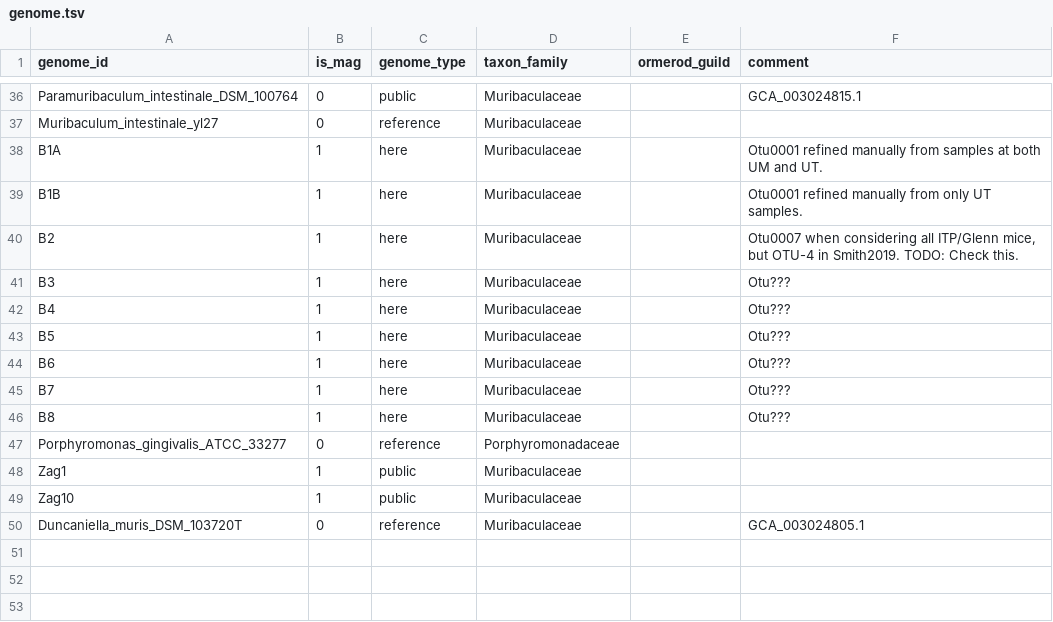
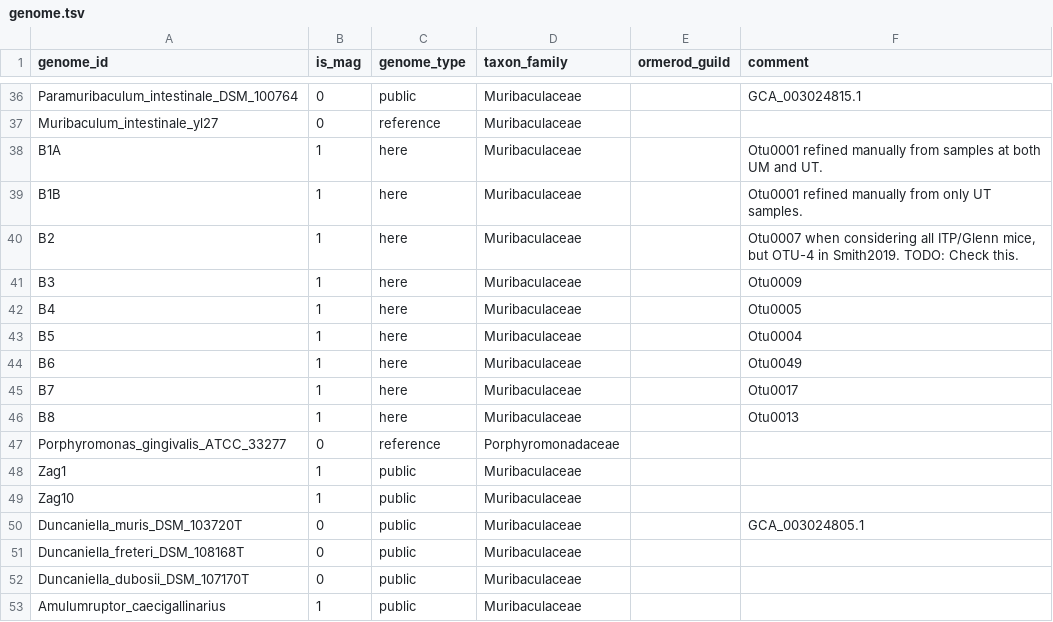
Before and after one commit to bsmith89/longev-mgen, a TSV file: meta/genome.tsv, drawn as a sheet; only a part is shown, gaps mark what is left out.

Commit message:
Update genomes to be compared.

```diff
--- a/meta/genome.tsv
+++ b/meta/genome.tsv
@@ -40,8 +40,8 @@ B1B	1	here	Muribaculaceae		Otu0001 refined manually from only UT samples.
 B2	1	here	Muribaculaceae		Otu0007 when considering all ITP/Glenn mice, but OTU-4 in Smith2019. TODO: Check this.
-B3	1	here	Muribaculaceae		Otu???
-B4	1	here	Muribaculaceae		Otu???
-B5	1	here	Muribaculaceae		Otu???
-B6	1	here	Muribaculaceae		Otu???
-B7	1	here	Muribaculaceae		Otu???
-B8	1	here	Muribaculaceae		Otu???
+B3	1	here	Muribaculaceae		Otu0009
+B4	1	here	Muribaculaceae		Otu0005
+B5	1	here	Muribaculaceae		Otu0004
+B6	1	here	Muribaculaceae		Otu0049
+B7	1	here	Muribaculaceae		Otu0017
+B8	1	here	Muribaculaceae		Otu0013
 Porphyromonas_gingivalis_ATCC_33277	0	reference	Porphyromonadaceae		
@@ -49,2 +49,5 @@ Zag1	1	public	Muribaculaceae
 Zag10	1	public	Muribaculaceae		
-Duncaniella_muris_DSM_103720T	0	reference	Muribaculaceae		GCA_003024805.1
+Duncaniella_muris_DSM_103720T	0	public	Muribaculaceae		GCA_003024805.1
+Duncaniella_freteri_DSM_108168T	0	public	Muribaculaceae		
+Duncaniella_dubosii_DSM_107170T	0	public	Muribaculaceae		
+Amulumruptor_caecigallinarius	1	public	Muribaculaceae		
```
Also changed, not shown: 1 other file.
